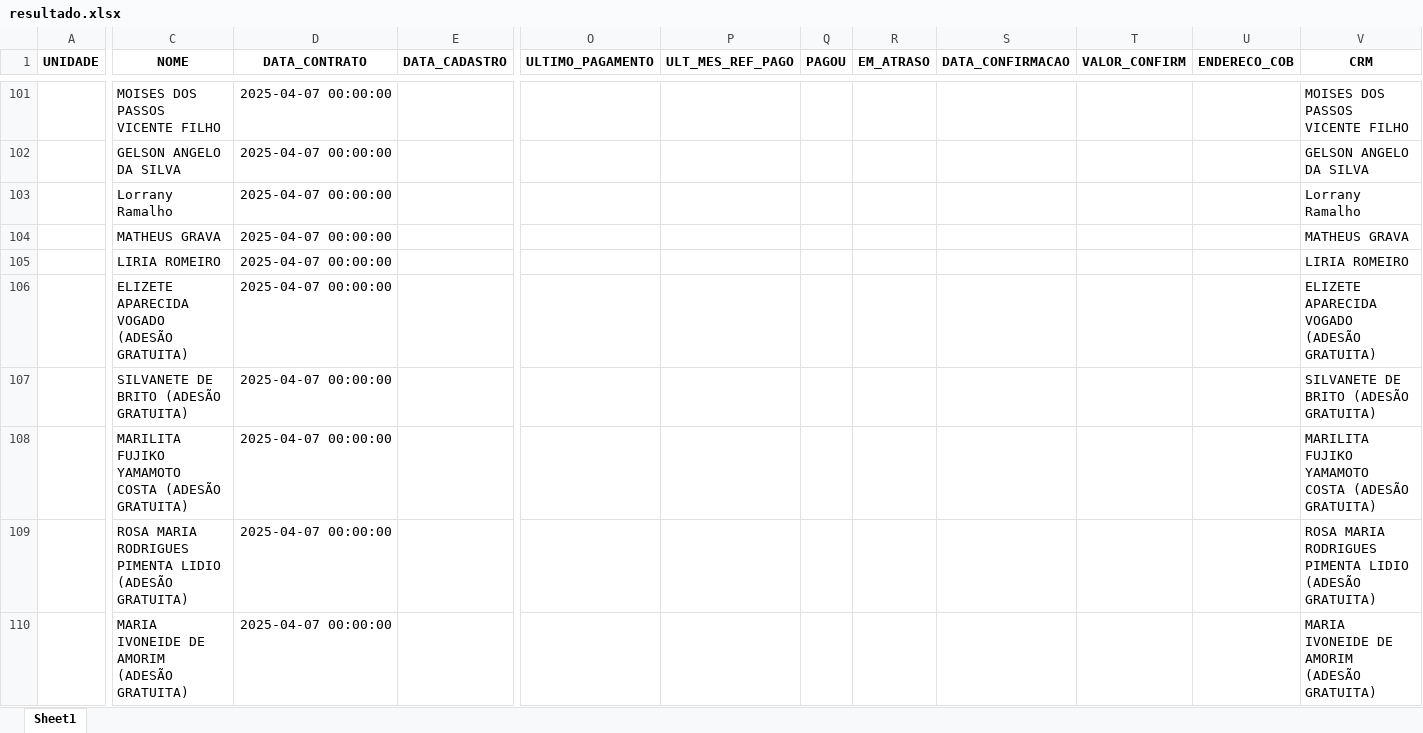
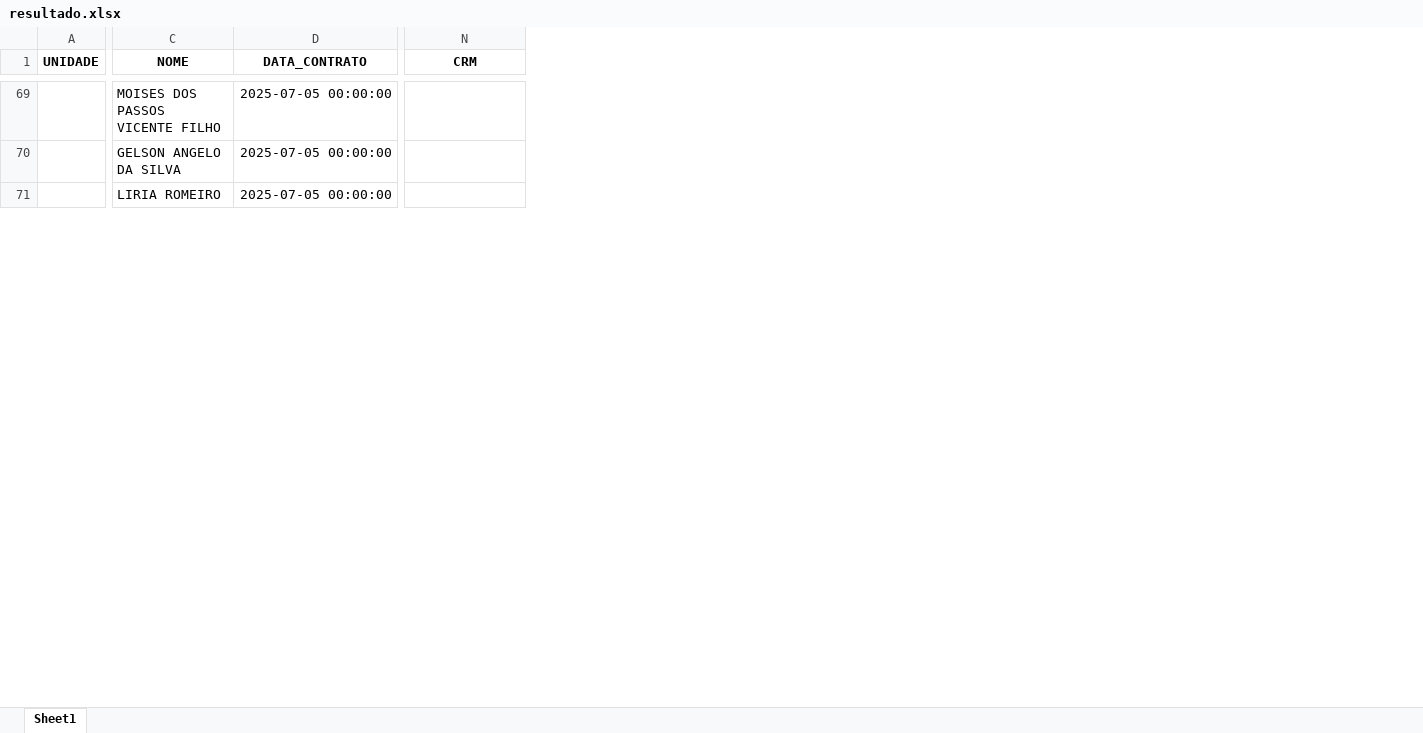
Before and after one commit to itstakas/Projeto_Vendas, an Excel workbook: backend/uploads_app/resultado.xlsx, sheet Sheet1, drawn as a sheet; only a part is shown, gaps mark what is left out; values as stored, in another font and other column widths than the file's, no borders; removed rows and columns are numbered as before the commit, all else as after; rows hold the shown columns only; the diff covers the shown part only; the diff names each change by its address in the sheet, - before the commit and + after, or states it on an @@ line.

Commit message:
DATAS CORRETAS

```diff
--- a/backend/uploads_app/resultado.xlsx (sheet Sheet1)
+++ b/backend/uploads_app/resultado.xlsx (sheet Sheet1)
-column E (DATA_CADASTRO), empty
-column O (ULTIMO_PAGAMENTO), empty
-column P (ULT_MES_REF_PAGO), empty
-column Q (PAGOU), empty
-column R (EM_ATRASO), empty
-column S (DATA_CONFIRMACAO), empty
-column T (VALOR_CONFIRM), empty
-column U (ENDERECO_COB), empty
-D69:D70 (DATA_CONTRATO): 2025-04-07 00:00:00
+D69:D70 (DATA_CONTRATO): 2025-07-05 00:00:00
-N69 (CRM): MOISES DOS PASSOS VICENTE FILHO
+N69 (CRM): (empty)
-N70 (CRM): GELSON ANGELO DA SILVA
+N70 (CRM): (empty)
-row 103:  | Lorrany Ramalho | 2025-04-07 00:00:00 |  |  |  |  |  |  |  |  | Lorrany Ramalho
-row 104:  | MATHEUS GRAVA | 2025-04-07 00:00:00 |  |  |  |  |  |  |  |  | MATHEUS GRAVA
-D71 (DATA_CONTRATO): 2025-04-07 00:00:00
+D71 (DATA_CONTRATO): 2025-07-05 00:00:00
-N71 (CRM): LIRIA ROMEIRO
+N71 (CRM): (empty)
-row 106:  | ELIZETE APARECIDA VOGADO (ADESÃO GRATUITA) | 2025-04-07 00:00:00 |  |  |  |  |  |  |  |  | ELIZETE APARECIDA VOGADO (ADESÃO GRATUITA)
-row 107:  | SILVANETE DE BRITO (ADESÃO GRATUITA) | 2025-04-07 00:00:00 |  |  |  |  |  |  |  |  | SILVANETE DE BRITO (ADESÃO GRATUITA)
-row 108:  | MARILITA FUJIKO YAMAMOTO COSTA (ADESÃO GRATUITA) | 2025-04-07 00:00:00 |  |  |  |  |  |  |  |  | MARILITA FUJIKO YAMAMOTO COSTA (ADESÃO GRATUITA)
-row 109:  | ROSA MARIA RODRIGUES PIMENTA LIDIO (ADESÃO GRATUITA) | 2025-04-07 00:00:00 |  |  |  |  |  |  |  |  | ROSA MARIA RODRIGUES PIMENTA LIDIO (ADESÃO GRATUITA)
-row 110:  | MARIA IVONEIDE DE AMORIM (ADESÃO GRATUITA) | 2025-04-07 00:00:00 |  |  |  |  |  |  |  |  | MARIA IVONEIDE DE AMORIM (ADESÃO GRATUITA)
```
Also changed, not shown: 7 added rows, 190 removed rows, 96 edited cells and cell formats elsewhere in this sheet, 4 other files.
